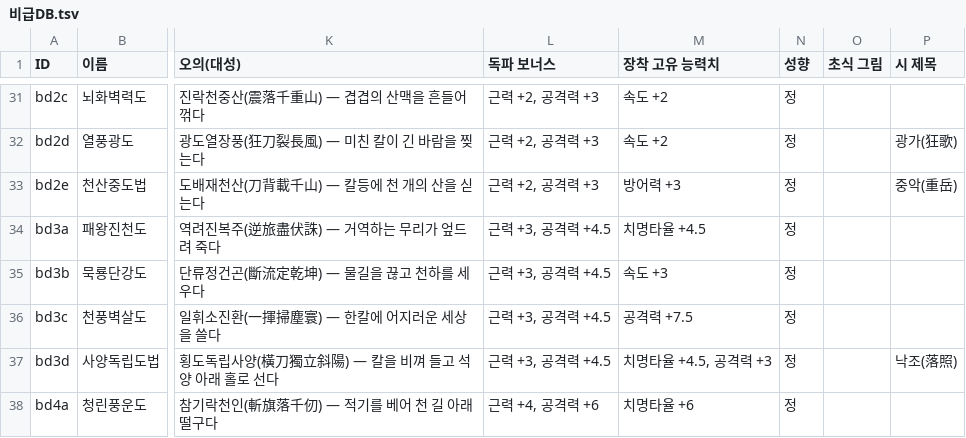
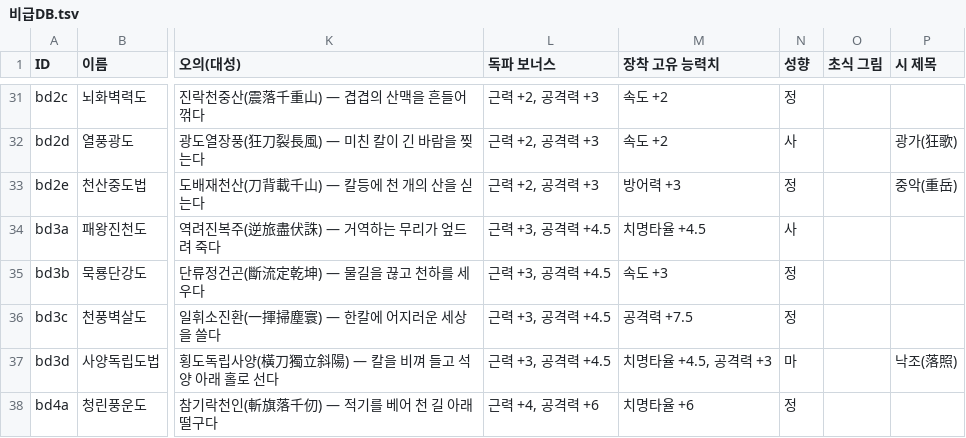
Before and after one commit to dooganzzz/dooganzzz, a TSV file: gangho/docs/비급DB.tsv, drawn as a sheet; only a part is shown, gaps mark what is left out; the diff covers the shown part only; the diff names each change by its address in the sheet, - before the commit and + after, or states it on an @@ line.

```diff
--- a/gangho/docs/비급DB.tsv
+++ b/gangho/docs/비급DB.tsv
-N32 (성향): 정
+N32 (성향): 사
-N34 (성향): 정
+N34 (성향): 사
-N37 (성향): 정
+N37 (성향): 마
```
Also changed, not shown: 168 edited cells elsewhere in this file, 4 other files.
